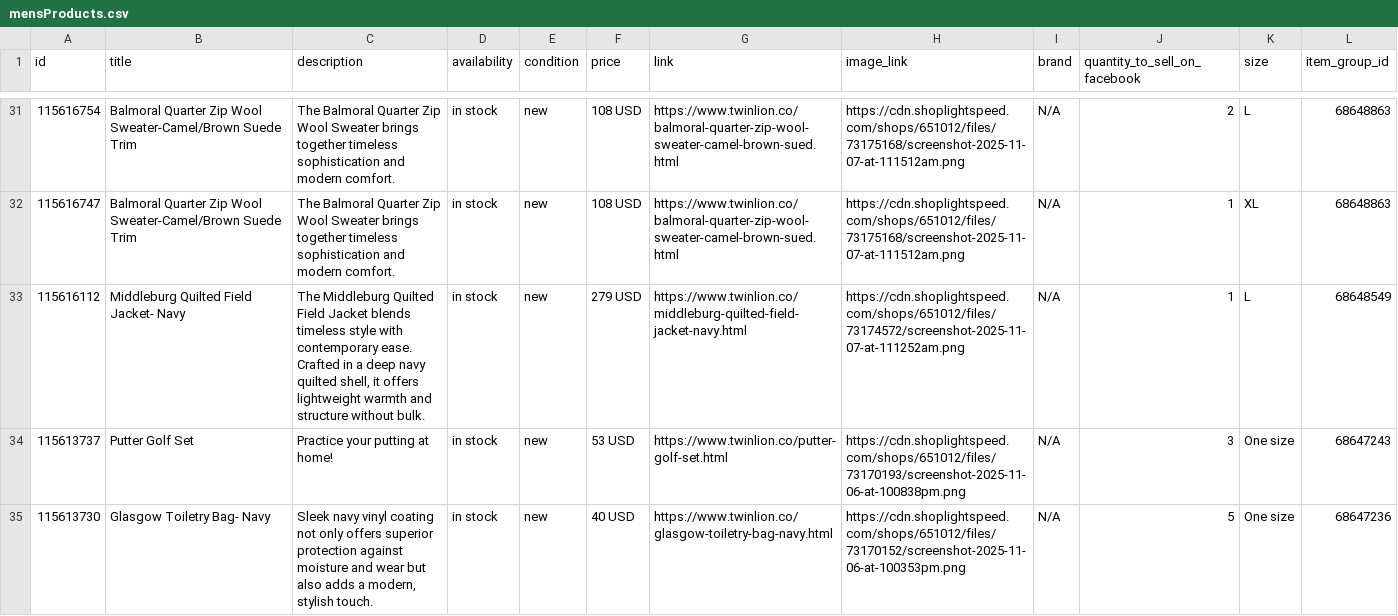
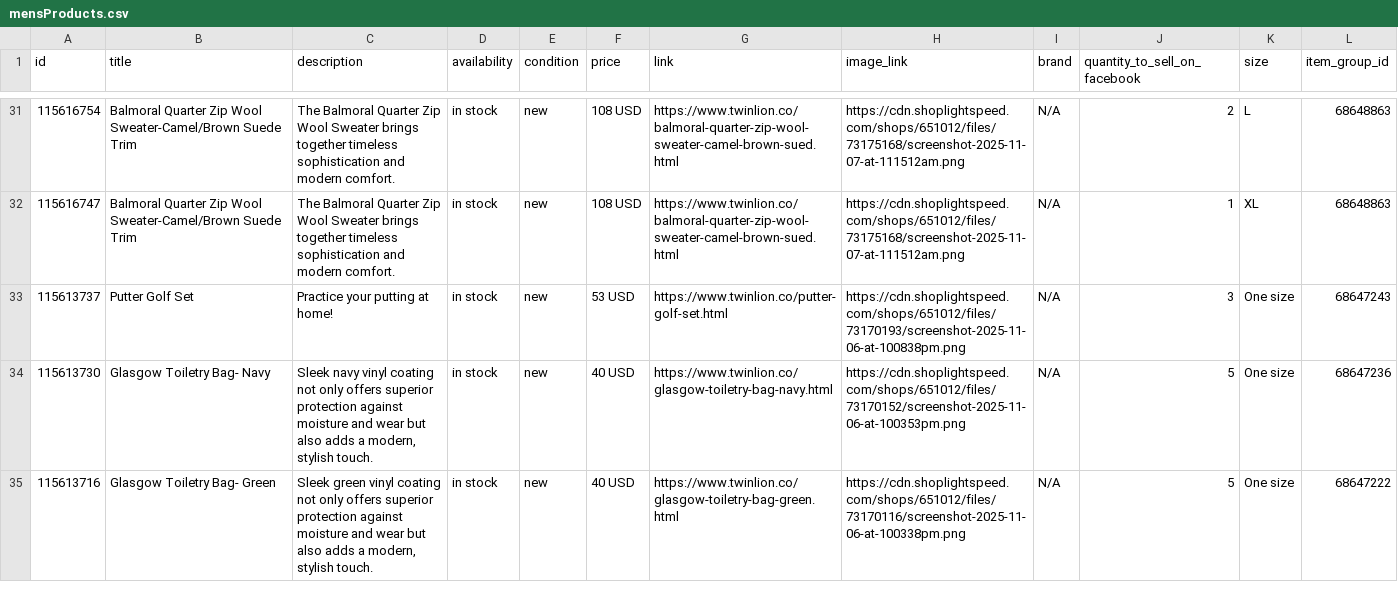
Before and after one commit to carolinewales/TwinLionMetaFeed, a CSV file: mensProducts.csv, drawn as a sheet; only a part is shown, gaps mark what is left out; the shorter side is filled out with more unchanged rows; the diff covers the shown part only; the diff names each change by its address in the sheet, - before the commit and + after, or states it on an @@ line.

```diff
--- a/mensProducts.csv
+++ b/mensProducts.csv
-row 33: 115616112 | Middleburg Quilted Field Jacket- Navy | The Middleburg Quilted Field Jacket blends timeless style with contemporary ease. Crafted in a deep navy quilted shell, it offers lightweight warmth and structure without bulk. | in stock | new | 279 USD | https://www.twinlion.co/middleburg-quilted-field-jacket-navy.html | https://cdn.shoplightspeed.com/shops/651012/files/73174572/screenshot-2025-11-07-at-111252am.png | N/A | 1 | L | 68648549
```
Also changed, not shown: 1 removed row and 1 edited cell elsewhere in this file.
